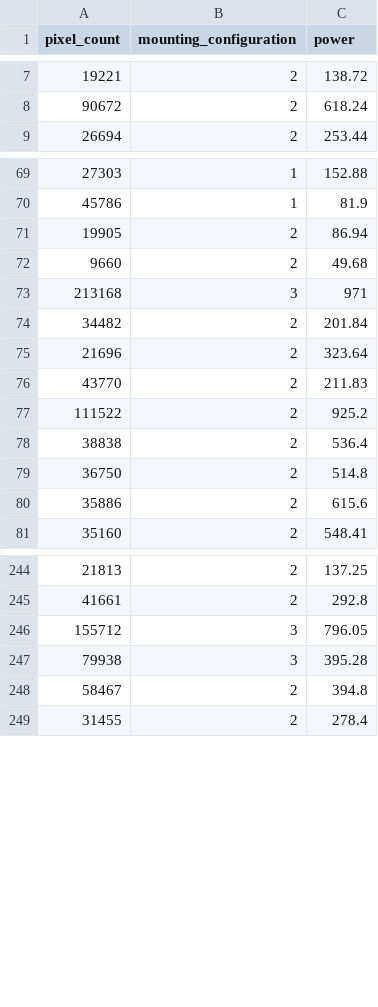
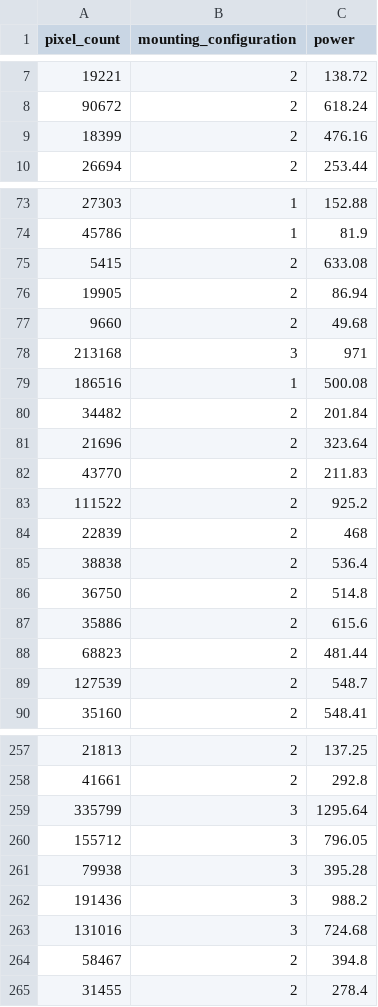
Before and after one commit to NREL/Panel-Segmentation, a CSV file: final_linear_regression_dataset_updated_v2.csv (was final_linear_regression_dataset_updated_072122.csv), drawn as a sheet; only a part is shown, gaps mark what is left out; the diff covers the shown part only.

```diff
--- a/final_linear_regression_dataset_updated_072122.csv
+++ b/final_linear_regression_dataset_updated_v2.csv
@@ -8,2 +8,3 @@ pixel_count,mounting_configuration,power
 90672,2,618.24
+18399,2,476.16
 26694,2,253.44
@@ -70,2 +74,3 @@ pixel_count,mounting_configuration,power
 45786,1,81.9
+5415,2,633.08
 19905,2,86.94
@@ -73,2 +78,3 @@ pixel_count,mounting_configuration,power
 213168,3,971
+186516,1,500.08
 34482,2,201.84
@@ -77,2 +83,3 @@ pixel_count,mounting_configuration,power
 111522,2,925.2
+22839,2,468
 38838,2,536.4
@@ -80,2 +87,4 @@ pixel_count,mounting_configuration,power
 35886,2,615.6
+68823,2,481.44
+127539,2,548.7
 35160,2,548.41
@@ -245,4 +258,7 @@ pixel_count,mounting_configuration,power
 41661,2,292.8
+335799,3,1295.64
 155712,3,796.05
 79938,3,395.28
+191436,3,988.2
+131016,3,724.68
 58467,2,394.8
```
Also changed, not shown: 7 added rows elsewhere in this file, percentile_10_removed.csv.
